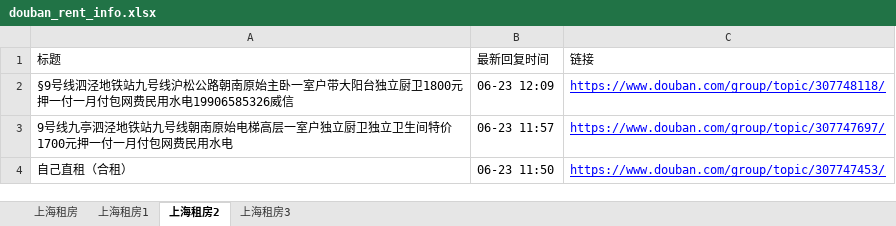
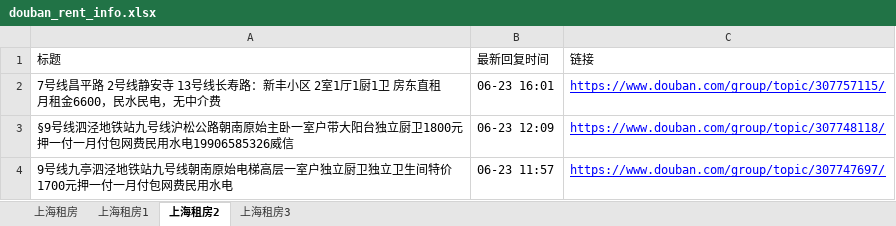
Before and after one commit to RyanShi0118/rent-info-crawler, an Excel workbook: douban_rent_info.xlsx, sheet 上海租房2, drawn as a sheet; only a part is shown; the shorter side is filled out with more unchanged rows; values as stored, in another font and other column widths than the file's, no borders; the diff names each change by its address in the sheet, - before the commit and + after, or states it on an @@ line.

```diff
--- a/douban_rent_info.xlsx (sheet 上海租房2)
+++ b/douban_rent_info.xlsx (sheet 上海租房2)
+row 2: 7号线昌平路 2号线静安寺 13号线长寿路：新丰小区 2室1厅1厨1卫 房东直租 月租金6600，民水民电，无中介费 | 06-23 16:01 | https://www.douban.com/group/topic/307757115/
```
Also changed, not shown: sheet 上海租房, sheet 上海租房3, sheet 上海租房1, filtered_rent_info.xlsx, 1 other file.
